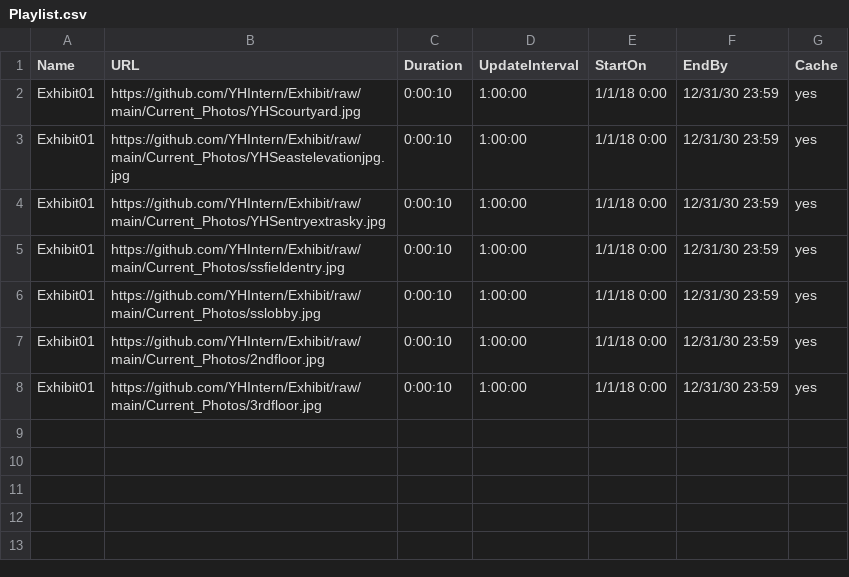
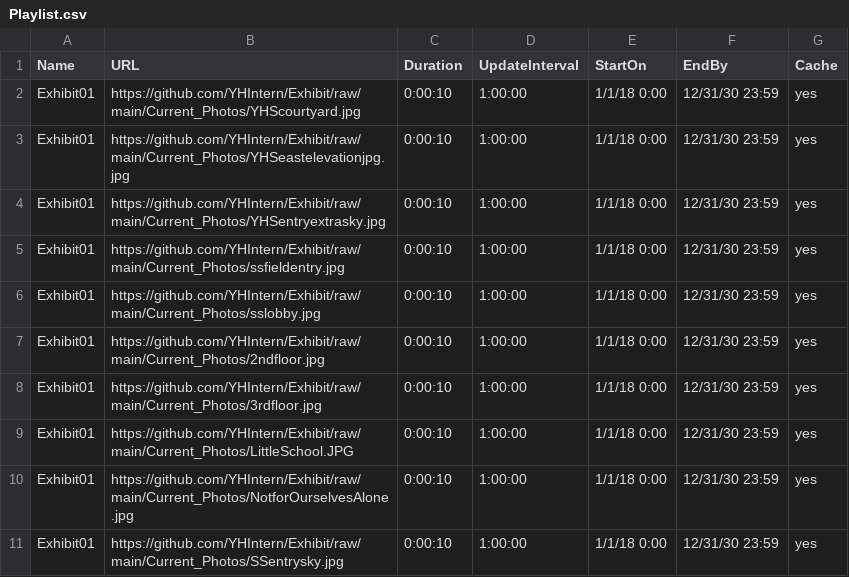
Before and after one commit to YHIntern/Exhibit, a CSV file: Playlist.csv, drawn as a sheet.

Commit message:
Update Playlist.csv

```diff
--- a/Playlist.csv
+++ b/Playlist.csv
@@ -8 +8,4 @@ Exhibit01,https://github.com/YHIntern/Exhibit/raw/main/Current_Photos/2ndfloor.j
 Exhibit01,https://github.com/YHIntern/Exhibit/raw/main/Current_Photos/3rdfloor.jpg,0:00:10,1:00:00,1/1/18 0:00,12/31/30 23:59,yes
+Exhibit01,https://github.com/YHIntern/Exhibit/raw/main/Current_Photos/LittleSchool.JPG,0:00:10,1:00:00,1/1/18 0:00,12/31/30 23:59,yes
+Exhibit01,https://github.com/YHIntern/Exhibit/raw/main/Current_Photos/NotforOurselvesAlone.jpg,0:00:10,1:00:00,1/1/18 0:00,12/31/30 23:59,yes
+Exhibit01,https://github.com/YHIntern/Exhibit/raw/main/Current_Photos/SSentrysky.jpg,0:00:10,1:00:00,1/1/18 0:00,12/31/30 23:59,yes
```
